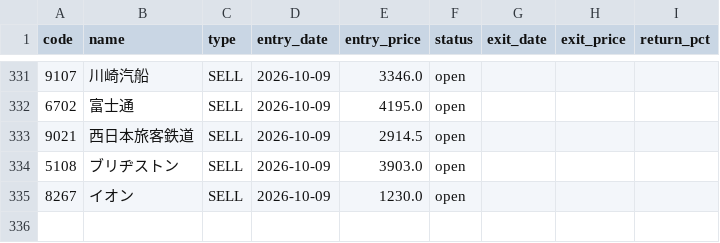
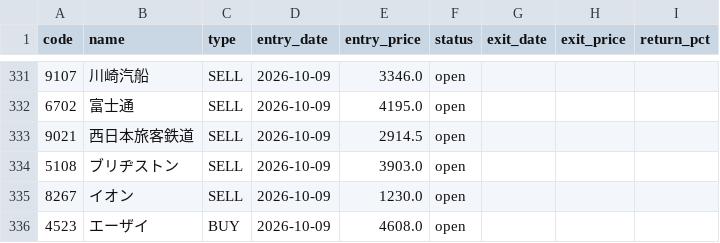
Before and after one commit to alohakozi-ux/nikkei-signal-app, a CSV file: positions.csv, drawn as a sheet; only a part is shown, gaps mark what is left out; the diff names each change by its address in the sheet, - before the commit and + after, or states it on an @@ line.

```diff
--- a/positions.csv
+++ b/positions.csv
+row 336: 4523 | エーザイ | BUY | 2026-10-09 | 4608.0 | open
```
